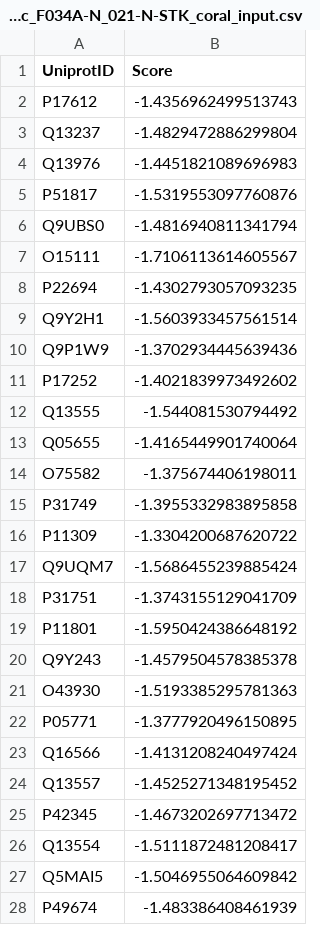
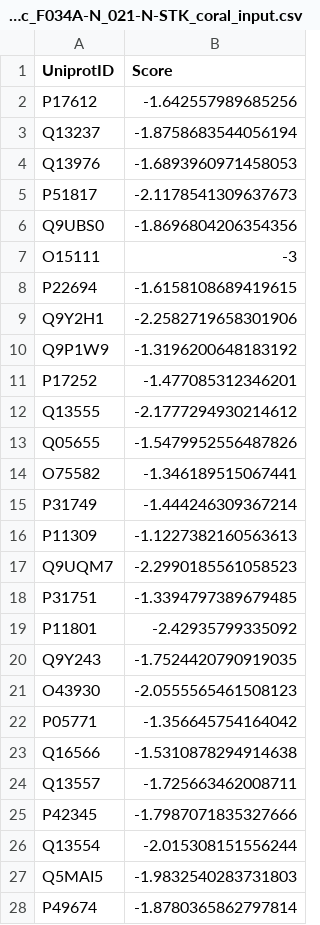
Before and after one commit to AliSajid/sfn2024, a CSV file: results/ad_ipsc_F034A-N_ad_ipsc_F034A-N_021-N-STK_coral_input.csv, drawn as a sheet; only a part is shown; the diff covers the shown part only.

```diff
--- a/results/ad_ipsc_F034A-N_ad_ipsc_F034A-N_021-N-STK_coral_input.csv
+++ b/results/ad_ipsc_F034A-N_ad_ipsc_F034A-N_021-N-STK_coral_input.csv
@@ -1,28 +1,28 @@
 UniprotID	Score
-P17612	-1.4356962499513743
-Q13237	-1.4829472886299804
-Q13976	-1.4451821089696983
-P51817	-1.5319553097760876
-Q9UBS0	-1.4816940811341794
-O15111	-1.7106113614605567
-P22694	-1.4302793057093235
-Q9Y2H1	-1.5603933457561514
-Q9P1W9	-1.3702934445639436
-P17252	-1.4021839973492602
-Q13555	-1.544081530794492
-Q05655	-1.4165449901740064
-O75582	-1.375674406198011
-P31749	-1.3955332983895858
-P11309	-1.3304200687620722
-Q9UQM7	-1.5686455239885424
-P31751	-1.3743155129041709
-P11801	-1.5950424386648192
-Q9Y243	-1.4579504578385378
-O43930	-1.5193385295781363
-P05771	-1.3777920496150895
-Q16566	-1.4131208240497424
-Q13557	-1.4525271348195452
-P42345	-1.4673202697713472
-Q13554	-1.5111872481208417
-Q5MAI5	-1.5046955064609842
-P49674	-1.483386408461939
+P17612	-1.642557989685256
+Q13237	-1.8758683544056194
+Q13976	-1.6893960971458053
+P51817	-2.1178541309637673
+Q9UBS0	-1.8696804206354356
+O15111	-3
+P22694	-1.6158108689419615
+Q9Y2H1	-2.2582719658301906
+Q9P1W9	-1.3196200648183192
+P17252	-1.477085312346201
+Q13555	-2.1777294930214612
+Q05655	-1.5479952556487826
+O75582	-1.346189515067441
+P31749	-1.444246309367214
+P11309	-1.1227382160563613
+Q9UQM7	-2.2990185561058523
+P31751	-1.3394797389679485
+P11801	-2.42935799335092
+Q9Y243	-1.7524420790919035
+O43930	-2.0555565461508123
+P05771	-1.356645754164042
+Q16566	-1.5310878294914638
+Q13557	-1.725663462008711
+P42345	-1.7987071835327666
+Q13554	-2.015308151556244
+Q5MAI5	-1.9832540283731803
+P49674	-1.8780365862797814
```
Also changed, not shown: 93 edited cells elsewhere in this file, results/ad_ipsc_F020A-N_ad_ipsc_F020A-N_03-N-STK_coral_input.csv, results/scz_ipsc_CTL_F_SCZ_F-STK_coral_input.csv, 11 other files.
